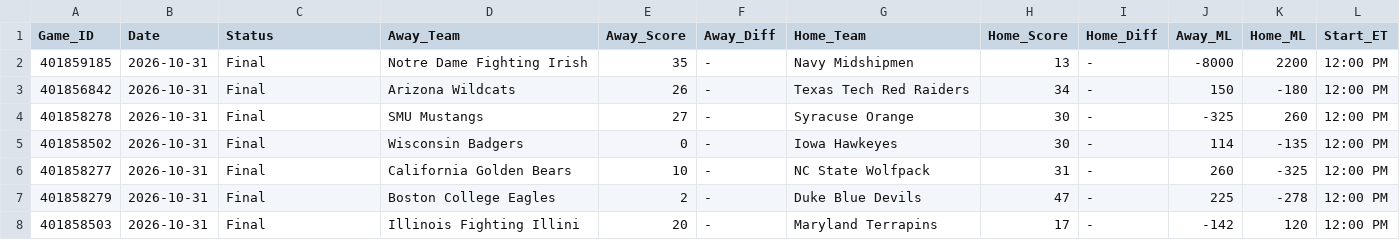
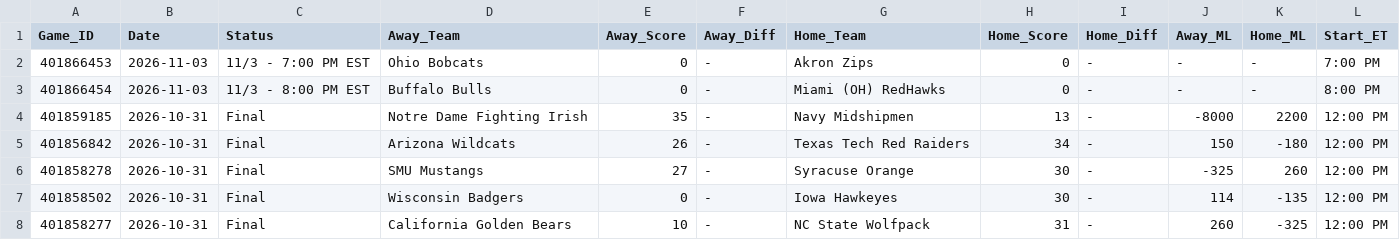
Before and after one commit to danreed001-droid/sport, a CSV file: data/raw/master_cfb_scores.csv, drawn as a sheet; only a part is shown; the shorter side is filled out with more unchanged rows.

```diff
--- a/data/raw/master_cfb_scores.csv
+++ b/data/raw/master_cfb_scores.csv
@@ -1,2 +1,4 @@
 Game_ID,Date,Status,Away_Team,Away_Score,Away_Diff,Home_Team,Home_Score,Home_Diff,Away_ML,Home_ML,Start_ET
+401866453,2026-11-03,11/3 - 7:00 PM EST,Ohio Bobcats,0,-,Akron Zips,0,-,-,-,7:00 PM
+401866454,2026-11-03,11/3 - 8:00 PM EST,Buffalo Bulls,0,-,Miami (OH) RedHawks,0,-,-,-,8:00 PM
 401859185,2026-10-31,Final,Notre Dame Fighting Irish,35,-,Navy Midshipmen,13,-,-8000,2200,12:00 PM
```
Also changed, not shown: data/raw/master_ncaab_scores.csv, data/raw/master_nfl_scores.csv, 19 other files.
